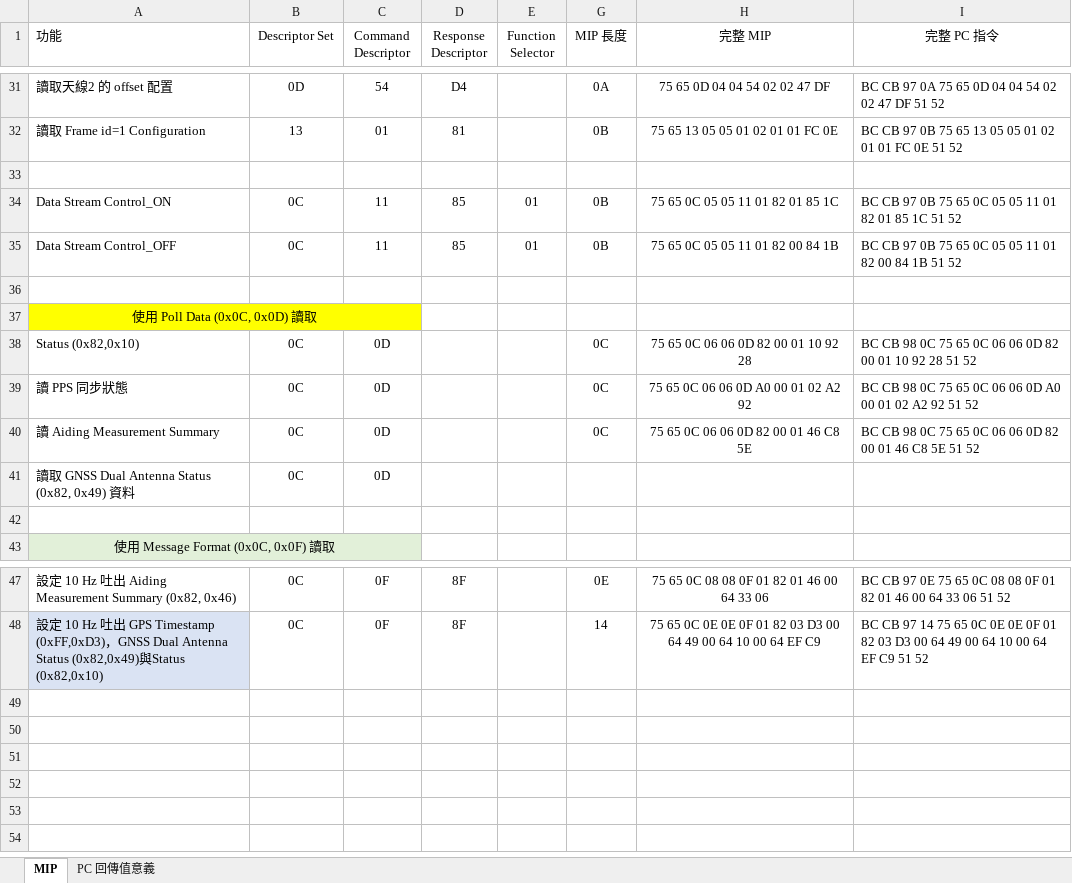
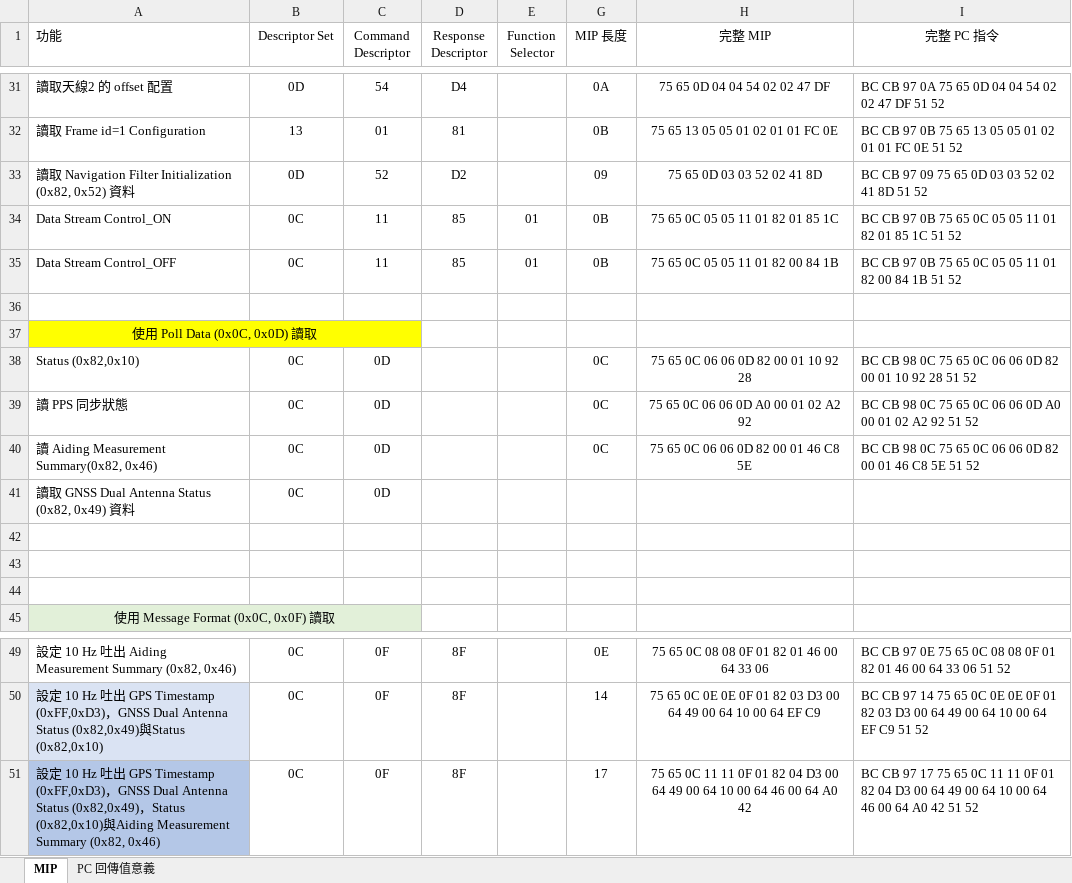
Before and after one commit to adamShiau/adamShiau_Arduino, an Excel workbook: HINS_MCU_V3.3/doc/MIP.xlsx, sheet MIP, drawn as a sheet; only a part is shown, gaps mark what is left out; values as stored, in another font and other column widths than the file's, no borders; the diff names each change by its address in the sheet, - before the commit and + after, or states it on an @@ line.

```diff
--- a/HINS_MCU_V3.3/doc/MIP.xlsx (sheet MIP)
+++ b/HINS_MCU_V3.3/doc/MIP.xlsx (sheet MIP)
-row 33: (empty)
+row 33: 讀取 Navigation Filter Initialization (0x82, 0x52) 資料 | 0D | 52 | D2 |  | 09 | 75 65 0D 03 03 52 02 41 8D | BC CB 97 09 75 65 0D 03 03 52 02 41 8D 51 52
-A40 (功能): 讀 Aiding Measurement Summary
+A40 (功能): 讀 Aiding Measurement Summary(0x82, 0x46)
+row 42: (empty)
+row 43: (empty)
+row 51: 設定 10 Hz 吐出 GPS Timestamp (0xFF,0xD3)，GNSS Dual Antenna Status (0x82,0x49)，Status (0x82,0x10)與Aiding Measurement Summary (0x82, 0x46) | 0C | 0F | 8F |  | 17 | 75 65 0C 11 11 0F 01 82 04 D3 00 64 49 00 64 10 00 64 46 00 64 A0 42 | BC CB 97 17 75 65 0C 11 11 0F 01 82 04 D3 00 64 49 00 64 10 00 64 46 00 64 A0 42 51 52
```
Also changed, not shown: formulas that keep their value, 31 other files.
